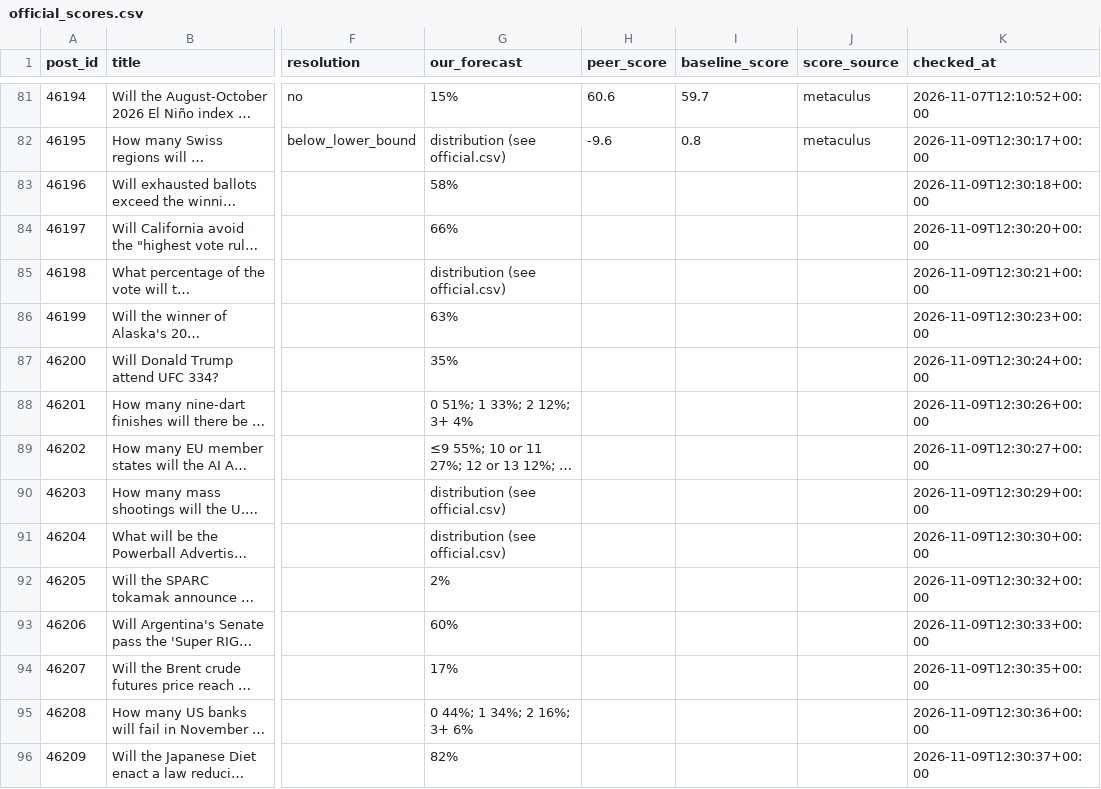
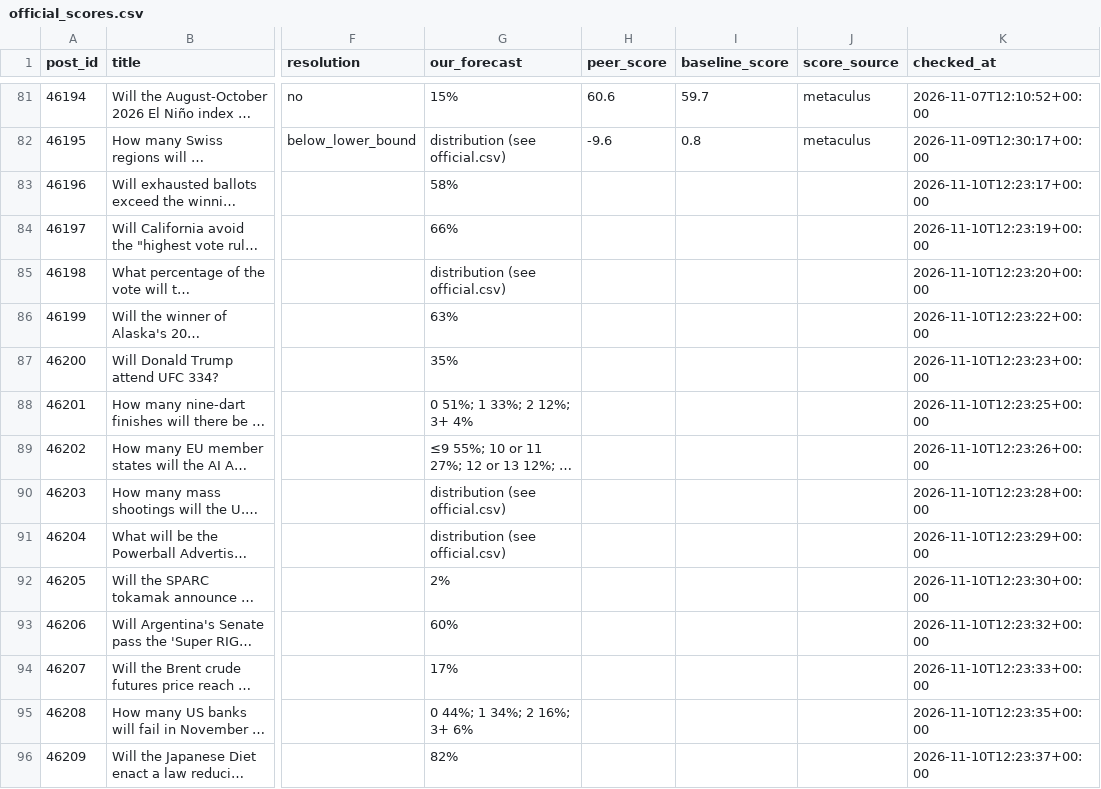
Before and after one commit to jrichardet77-dev/forecast-bot, a CSV file: data/official_scores.csv, drawn as a sheet; only a part is shown, gaps mark what is left out; long unchanged cells end in …; the diff covers the shown part only; the diff names each change by its address in the sheet, - before the commit and + after, or states it on an @@ line.

Commit message:
Official scores

```diff
--- a/data/official_scores.csv
+++ b/data/official_scores.csv
-K83 (checked_at): 2026-11-09T12:30:18+00:00
+K83 (checked_at): 2026-11-10T12:23:17+00:00
-K84 (checked_at): 2026-11-09T12:30:20+00:00
+K84 (checked_at): 2026-11-10T12:23:19+00:00
-K85 (checked_at): 2026-11-09T12:30:21+00:00
+K85 (checked_at): 2026-11-10T12:23:20+00:00
-K86 (checked_at): 2026-11-09T12:30:23+00:00
+K86 (checked_at): 2026-11-10T12:23:22+00:00
-K87 (checked_at): 2026-11-09T12:30:24+00:00
+K87 (checked_at): 2026-11-10T12:23:23+00:00
-K88 (checked_at): 2026-11-09T12:30:26+00:00
+K88 (checked_at): 2026-11-10T12:23:25+00:00
-K89 (checked_at): 2026-11-09T12:30:27+00:00
+K89 (checked_at): 2026-11-10T12:23:26+00:00
-K90 (checked_at): 2026-11-09T12:30:29+00:00
+K90 (checked_at): 2026-11-10T12:23:28+00:00
-K91 (checked_at): 2026-11-09T12:30:30+00:00
+K91 (checked_at): 2026-11-10T12:23:29+00:00
-K92 (checked_at): 2026-11-09T12:30:32+00:00
+K92 (checked_at): 2026-11-10T12:23:30+00:00
-K93 (checked_at): 2026-11-09T12:30:33+00:00
+K93 (checked_at): 2026-11-10T12:23:32+00:00
-K94 (checked_at): 2026-11-09T12:30:35+00:00
+K94 (checked_at): 2026-11-10T12:23:33+00:00
-K95 (checked_at): 2026-11-09T12:30:36+00:00
+K95 (checked_at): 2026-11-10T12:23:35+00:00
-K96 (checked_at): 2026-11-09T12:30:37+00:00
+K96 (checked_at): 2026-11-10T12:23:37+00:00
```
Also changed, not shown: 28 edited cells elsewhere in this file.
